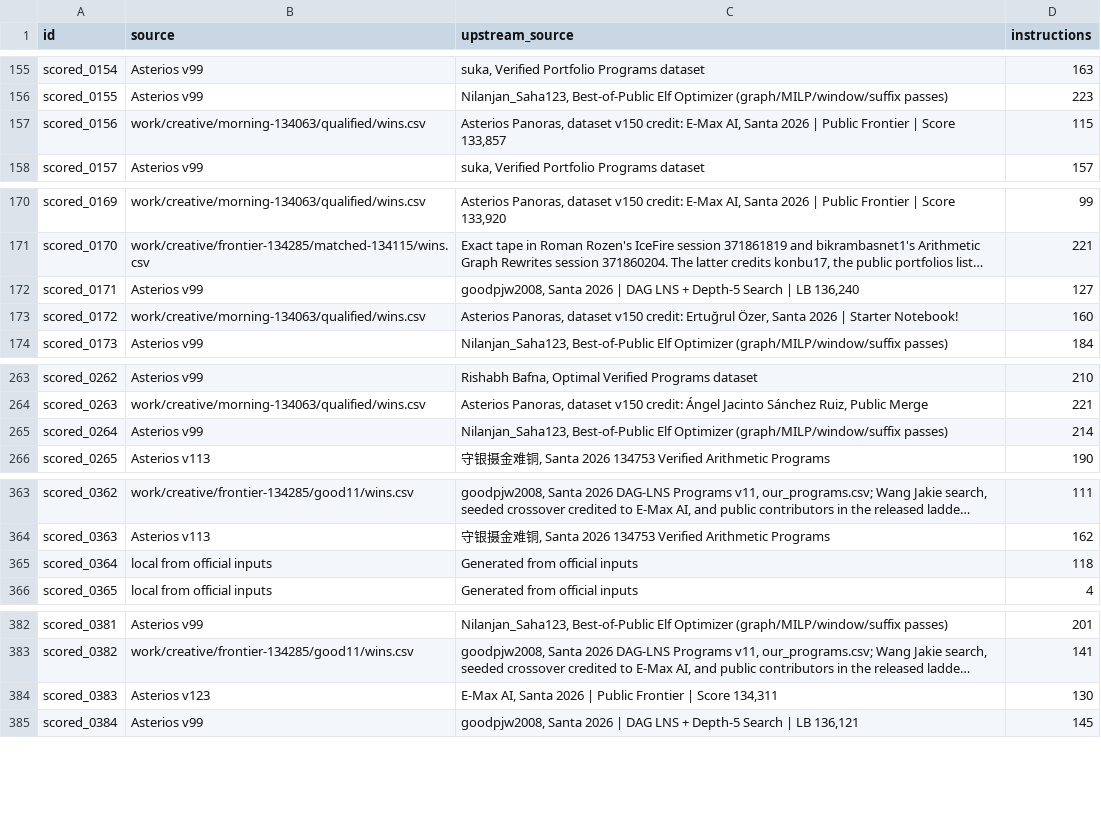
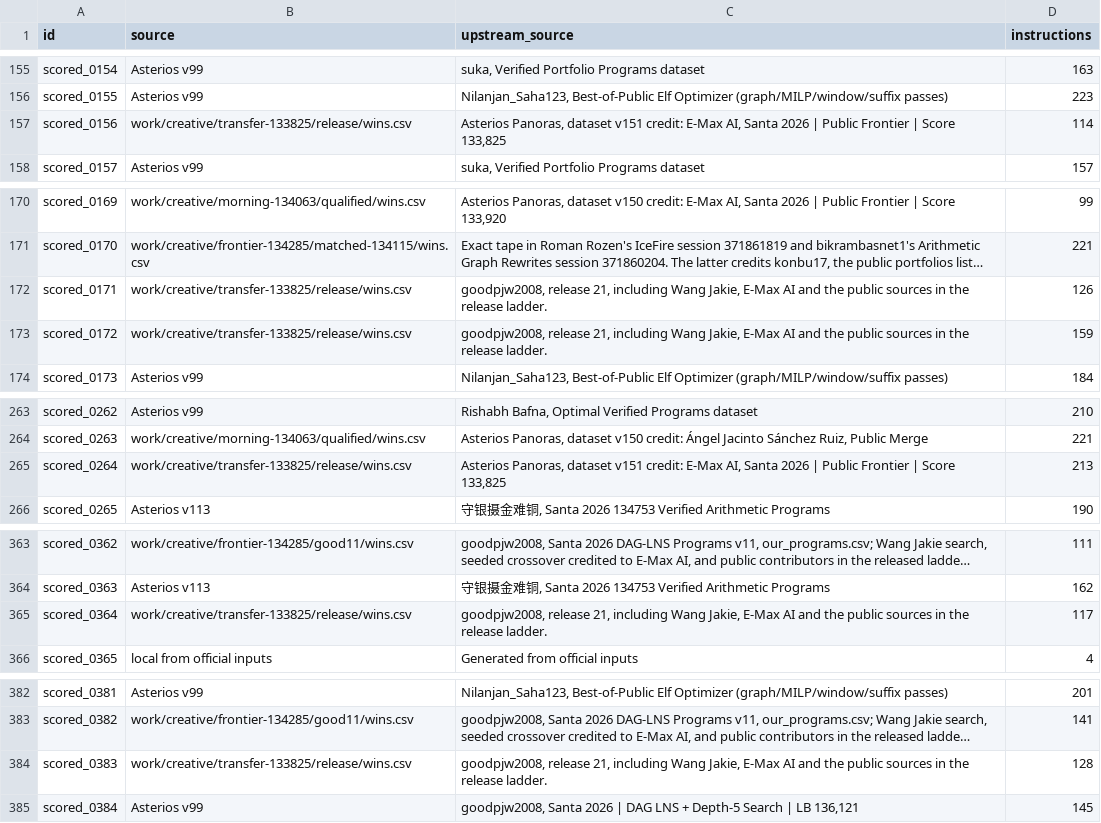
Before and after one commit to Doubao-of-hy/Santa_2026, a CSV file: public-assisted/origins.csv, drawn as a sheet; only a part is shown, gaps mark what is left out; long unchanged cells end in …; the diff covers the shown part only; the diff names each change by its address in the sheet, - before the commit and + after, or states it on an @@ line.

Commit message:
Publish verified 133814 portfolio and register a temporary-start comparison

```diff
--- a/public-assisted/origins.csv
+++ b/public-assisted/origins.csv
-B157 (source): work/creative/morning-134063/qualified/wins.csv
+B157 (source): work/creative/transfer-133825/release/wins.csv
-C157 (upstream_source): …Panoras, dataset v150 credit: E-Max AI, Santa 2026 | Public Frontier | Score 133,857
+C157 (upstream_source): …Panoras, dataset v151 credit: E-Max AI, Santa 2026 | Public Frontier | Score 133,825
-D157 (instructions): 115
+D157 (instructions): 114
-B172 (source): Asterios v99
+B172 (source): work/creative/transfer-133825/release/wins.csv
-C172 (upstream_source): goodpjw2008, Santa 2026 | DAG LNS + Depth-5 Search | LB 136,240
+C172 (upstream_source): goodpjw2008, release 21, including Wang Jakie, E-Max AI and the public sources in the release ladder.
-D172 (instructions): 127
+D172 (instructions): 126
-B173 (source): work/creative/morning-134063/qualified/wins.csv
+B173 (source): work/creative/transfer-133825/release/wins.csv
-C173 (upstream_source): Asterios Panoras, dataset v150 credit: Ertuğrul Özer, Santa 2026 | Starter Notebook!
+C173 (upstream_source): goodpjw2008, release 21, including Wang Jakie, E-Max AI and the public sources in the release ladder.
-D173 (instructions): 160
+D173 (instructions): 159
-B265 (source): Asterios v99
+B265 (source): work/creative/transfer-133825/release/wins.csv
-C265 (upstream_source): Nilanjan_Saha123, Best-of-Public Elf Optimizer (graph/MILP/window/suffix passes)
+C265 (upstream_source): Asterios Panoras, dataset v151 credit: E-Max AI, Santa 2026 | Public Frontier | Score 133,825
-D265 (instructions): 214
+D265 (instructions): 213
-B365 (source): local from official inputs
+B365 (source): work/creative/transfer-133825/release/wins.csv
-C365 (upstream_source): Generated from official inputs
+C365 (upstream_source): goodpjw2008, release 21, including Wang Jakie, E-Max AI and the public sources in the release ladder.
-D365 (instructions): 118
+D365 (instructions): 117
-B384 (source): Asterios v123
+B384 (source): work/creative/transfer-133825/release/wins.csv
-C384 (upstream_source): E-Max AI, Santa 2026 | Public Frontier | Score 134,311
+C384 (upstream_source): goodpjw2008, release 21, including Wang Jakie, E-Max AI and the public sources in the release ladder.
-D384 (instructions): 130
+D384 (instructions): 128
```
Also changed, not shown: 9 edited cells elsewhere in this file, collaboration/puzzle-bounds.csv, 17 other files.
